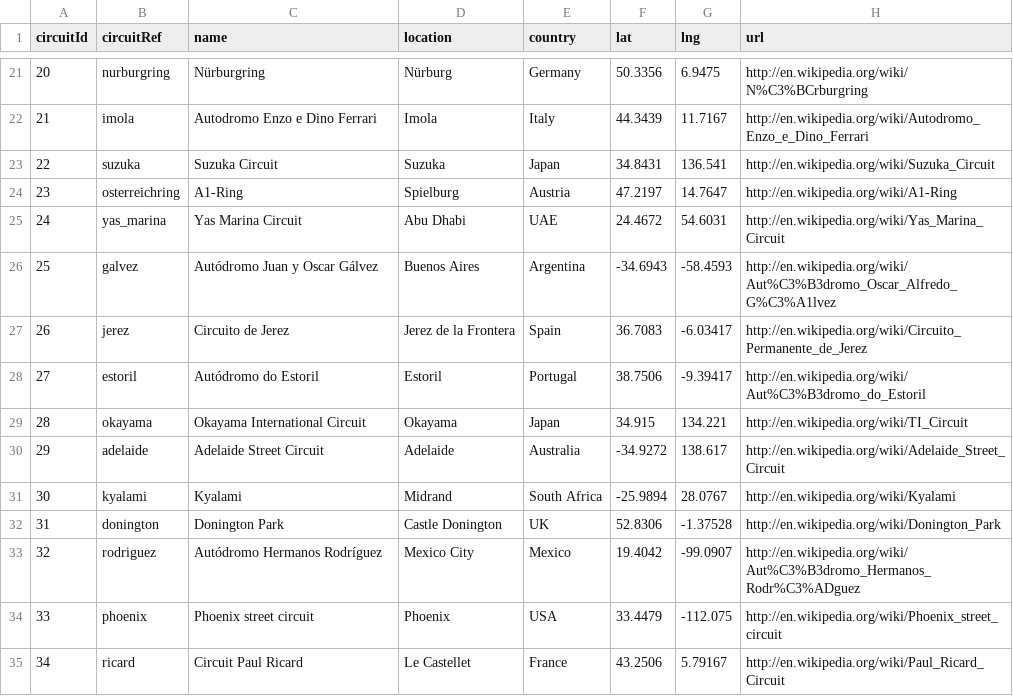
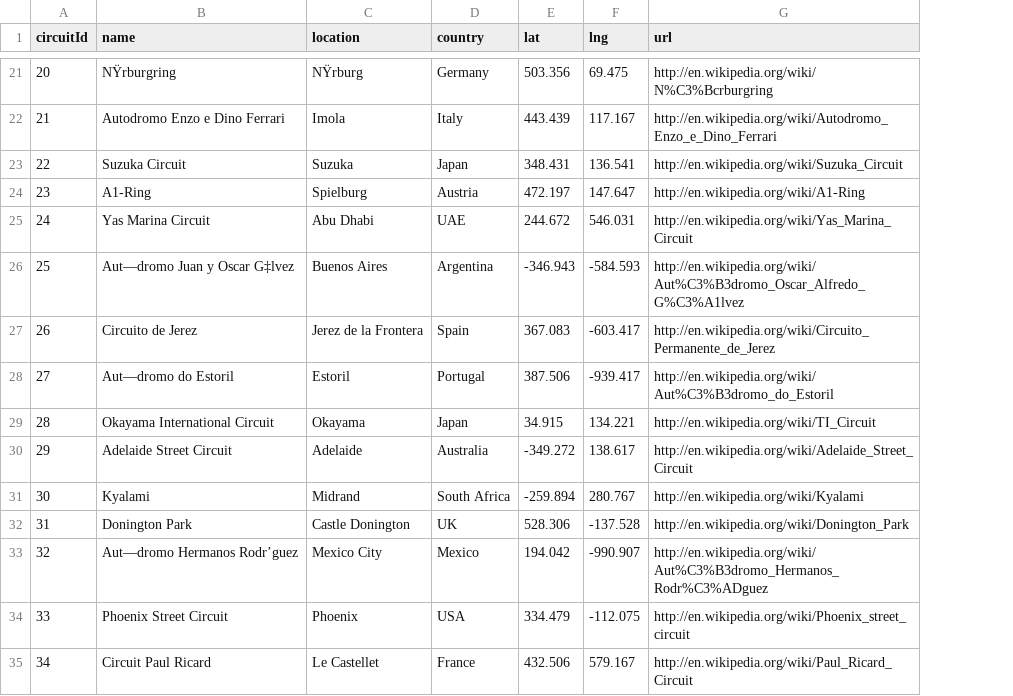
Before and after one commit to sebastianacunau/f1-bdd, a CSV file: circuits.csv, drawn as a sheet; only a part is shown, gaps mark what is left out; removed rows and columns are numbered as before the commit, all else as after; the diff covers the shown part only; the diff names each change by its address in the sheet, - before the commit and + after, or states it on an @@ line.

```diff
--- a/circuits.csv
+++ b/circuits.csv
-column B (circuitRef), rows 21-35: nurburgring | imola | suzuka | osterreichring | yas_marina | galvez | jerez | estoril | okayama | adelaide | kyalami | donington | rodriguez | phoenix | ricard
-B21 (name): Nürburgring
+B21 (name): NŸrburgring
-C21 (location): Nürburg
+C21 (location): NŸrburg
-E21 (lat): 50.3356
+E21 (lat): 503.356
-F21 (lng): 6.9475
+F21 (lng): 69.475
-G21 (url): http://en.wikipedia.org/wiki/N%C3%BCrburgring
+G21 (url): http://en.wikipedia.org/wiki/N%C3%Bcrburgring
-E22 (lat): 44.3439
+E22 (lat): 443.439
-F22 (lng): 11.7167
+F22 (lng): 117.167
-E23 (lat): 34.8431
+E23 (lat): 348.431
-E24 (lat): 47.2197
+E24 (lat): 472.197
-F24 (lng): 14.7647
+F24 (lng): 147.647
-E25 (lat): 24.4672
+E25 (lat): 244.672
-F25 (lng): 54.6031
+F25 (lng): 546.031
-B26 (name): Autódromo Juan y Oscar Gálvez
+B26 (name): Aut—dromo Juan y Oscar G‡lvez
-E26 (lat): -34.6943
+E26 (lat): -346.943
-F26 (lng): -58.4593
+F26 (lng): -584.593
-E27 (lat): 36.7083
+E27 (lat): 367.083
-F27 (lng): -6.03417
+F27 (lng): -603.417
-B28 (name): Autódromo do Estoril
+B28 (name): Aut—dromo do Estoril
-E28 (lat): 38.7506
+E28 (lat): 387.506
-F28 (lng): -9.39417
+F28 (lng): -939.417
-E30 (lat): -34.9272
+E30 (lat): -349.272
-E31 (lat): -25.9894
+E31 (lat): -259.894
-F31 (lng): 28.0767
+F31 (lng): 280.767
-E32 (lat): 52.8306
+E32 (lat): 528.306
-F32 (lng): -1.37528
+F32 (lng): -137.528
-B33 (name): Autódromo Hermanos Rodríguez
+B33 (name): Aut—dromo Hermanos Rodr’guez
-E33 (lat): 19.4042
+E33 (lat): 194.042
-F33 (lng): -99.0907
+F33 (lng): -990.907
-B34 (name): Phoenix street circuit
+B34 (name): Phoenix Street Circuit
-E34 (lat): 33.4479
+E34 (lat): 334.479
-E35 (lat): 43.2506
+E35 (lat): 432.506
-F35 (lng): 5.79167
+F35 (lng): 579.167
```
Also changed, not shown: 101 edited cells elsewhere in this file.
